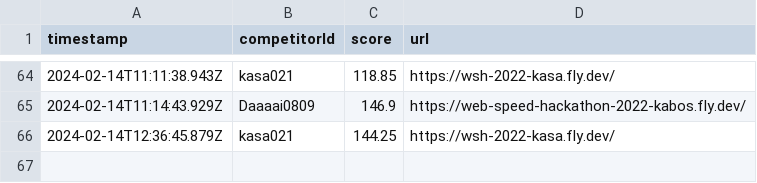
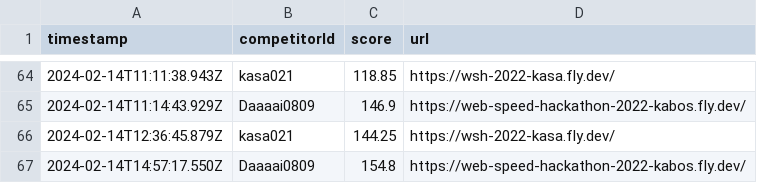
Before and after one commit to saitamau-maximum/web-speed-hackathon-2022-scoring-tool-for-2025, a CSV file: log.csv, drawn as a sheet; only a part is shown, gaps mark what is left out; the diff names each change by its address in the sheet, - before the commit and + after, or states it on an @@ line.

```diff
--- a/log.csv
+++ b/log.csv
+row 67: 2024-02-14T14:57:17.550Z | Daaaai0809 | 154.8 | https://web-speed-hackathon-2022-kabos.fly.dev/
```
Also changed, not shown: score.csv, 1 other file.
